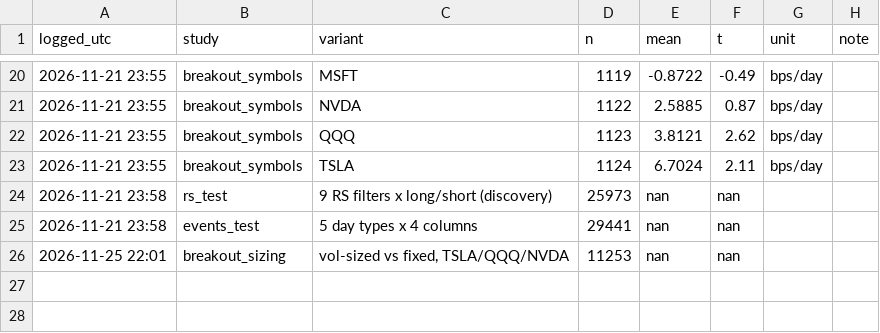
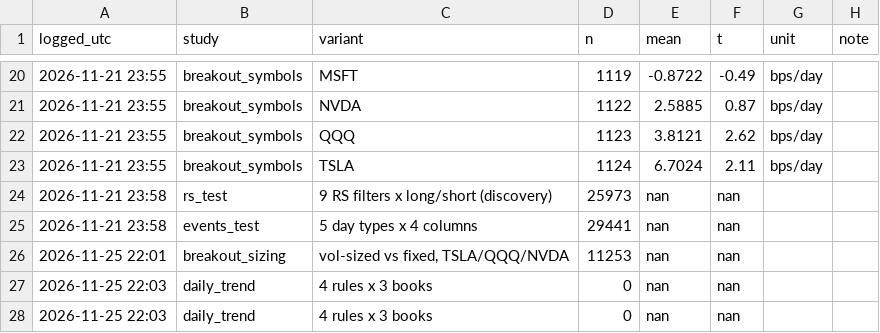
Before and after one commit to rurwiller/VPA-Trading, a CSV file: results/trials.csv, drawn as a sheet; only a part is shown, gaps mark what is left out.

```diff
--- a/results/trials.csv
+++ b/results/trials.csv
@@ -26 +26,3 @@ logged_utc,study,variant,n,mean,t,unit,note
 2026-11-25 22:01,breakout_sizing,"vol-sized vs fixed, TSLA/QQQ/NVDA",11253,nan,nan,,
+2026-11-25 22:03,daily_trend,4 rules x 3 books,0,nan,nan,,
+2026-11-25 22:03,daily_trend,4 rules x 3 books,0,nan,nan,,
```
Also changed, not shown: 2 other files.
